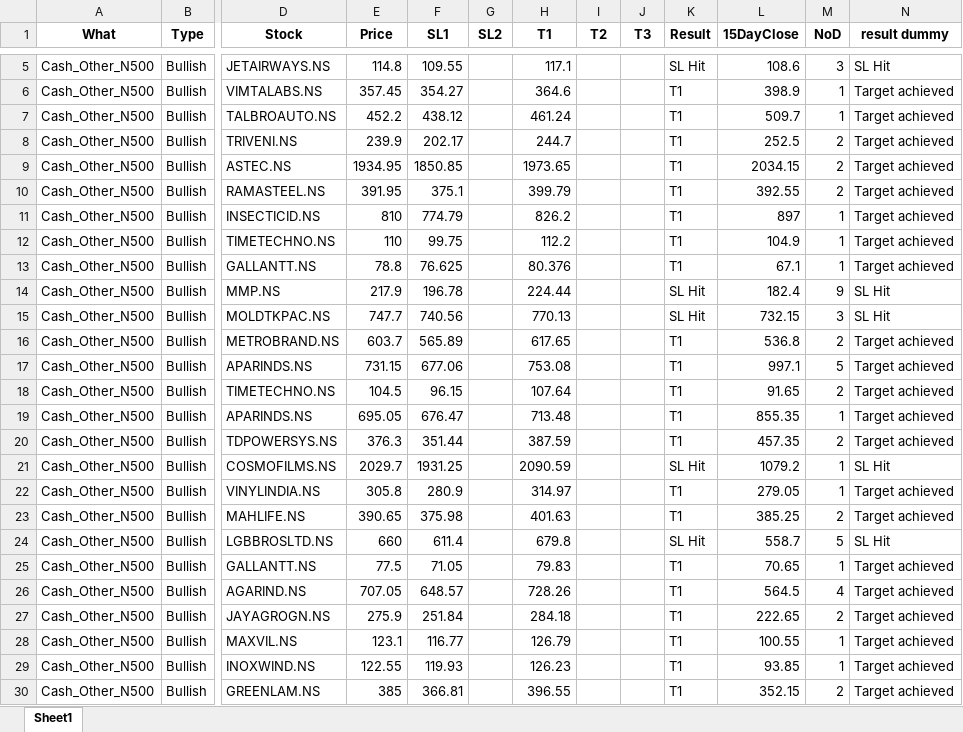
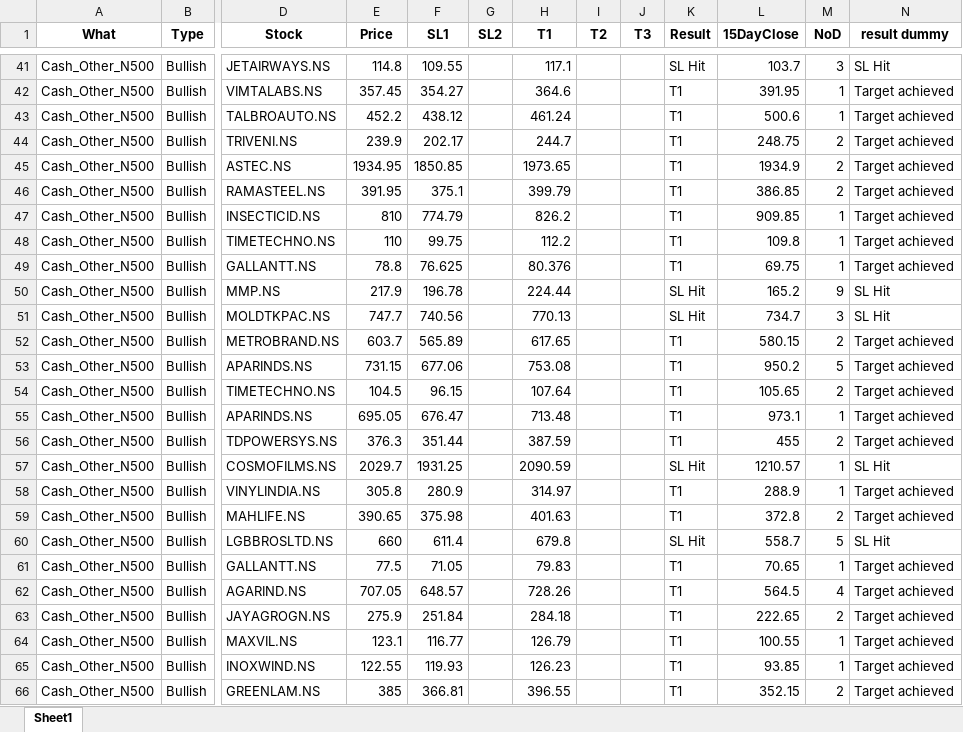
Before and after one commit to yashpundir/stock_model-analysis, an Excel workbook: default/data/NCASH_Other.xlsx, sheet Sheet1, drawn as a sheet; only a part is shown, gaps mark what is left out; values as stored, in another font and other column widths than the file's, no borders; addresses are those after the commit; the diff covers the shown part only; the diff names each change by its address in the sheet, - before the commit and + after, or states it on an @@ line.

```diff
--- a/default/data/NCASH_Other.xlsx (sheet Sheet1)
+++ b/default/data/NCASH_Other.xlsx (sheet Sheet1)
-L41 (15DayClose): 108.6
+L41 (15DayClose): 103.7
-L42 (15DayClose): 398.9
+L42 (15DayClose): 391.95
-L43 (15DayClose): 509.7
+L43 (15DayClose): 500.6
-L44 (15DayClose): 252.5
+L44 (15DayClose): 248.75
-L45 (15DayClose): 2034.15
+L45 (15DayClose): 1934.9
-L46 (15DayClose): 392.55
+L46 (15DayClose): 386.85
-L47 (15DayClose): 897
+L47 (15DayClose): 909.85
-L48 (15DayClose): 104.9
+L48 (15DayClose): 109.8
-L49 (15DayClose): 67.1
+L49 (15DayClose): 69.75
-L50 (15DayClose): 182.4
+L50 (15DayClose): 165.2
-L51 (15DayClose): 732.15
+L51 (15DayClose): 734.7
-L52 (15DayClose): 536.8
+L52 (15DayClose): 580.15
-L53 (15DayClose): 997.1
+L53 (15DayClose): 950.2
-L54 (15DayClose): 91.65
+L54 (15DayClose): 105.65
-L55 (15DayClose): 855.35
+L55 (15DayClose): 973.1
-L56 (15DayClose): 457.35
+L56 (15DayClose): 455
-L57 (15DayClose): 1079.2
+L57 (15DayClose): 1210.57
-L58 (15DayClose): 279.05
+L58 (15DayClose): 288.9
-L59 (15DayClose): 385.25
+L59 (15DayClose): 372.8
```
Also changed, not shown: 36 added rows and 3 edited cells elsewhere in this sheet, default/data/FnO.xlsx, default/data/NCASH.xlsx, 53 other files.
